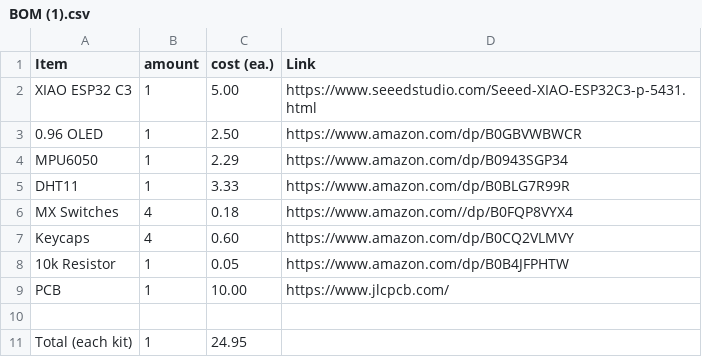
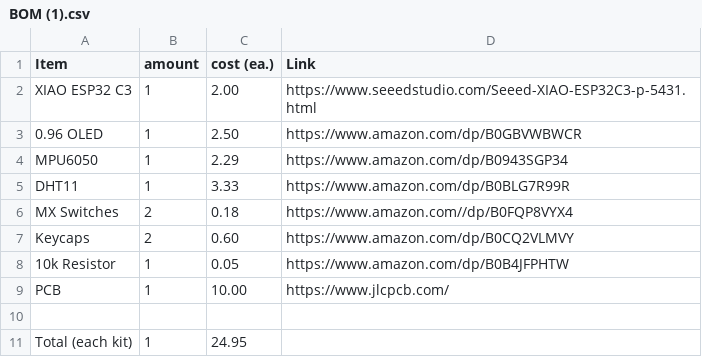
Before and after one commit to zxcvbnmzxcvbnmzxcv/starbie, a CSV file: BOM (1).csv, drawn as a sheet.

Commit message:
Update BOM (1).csv

```diff
--- a/BOM (1).csv
+++ b/BOM (1).csv
@@ -1,3 +1,3 @@
 Item, amount, cost (ea.), Link
-XIAO ESP32 C3, 1, 5.00, https://www.seeedstudio.com/Seeed-XIAO-ESP32C3-p-5431.html
+XIAO ESP32 C3, 1, 2.00, https://www.seeedstudio.com/Seeed-XIAO-ESP32C3-p-5431.html
 0.96 OLED, 1, 2.50, https://www.amazon.com/dp/B0GBVWBWCR
@@ -5,4 +5,4 @@ MPU6050, 1, 2.29, https://www.amazon.com/dp/B0943SGP34
 DHT11, 1, 3.33, https://www.amazon.com/dp/B0BLG7R99R
-MX Switches, 4, 0.18, https://www.amazon.com//dp/B0FQP8VYX4
-Keycaps, 4, 0.60, https://www.amazon.com/dp/B0CQ2VLMVY
+MX Switches, 2, 0.18, https://www.amazon.com//dp/B0FQP8VYX4
+Keycaps, 2, 0.60, https://www.amazon.com/dp/B0CQ2VLMVY
 10k Resistor, 1, 0.05, https://www.amazon.com/dp/B0B4JFPHTW
```
